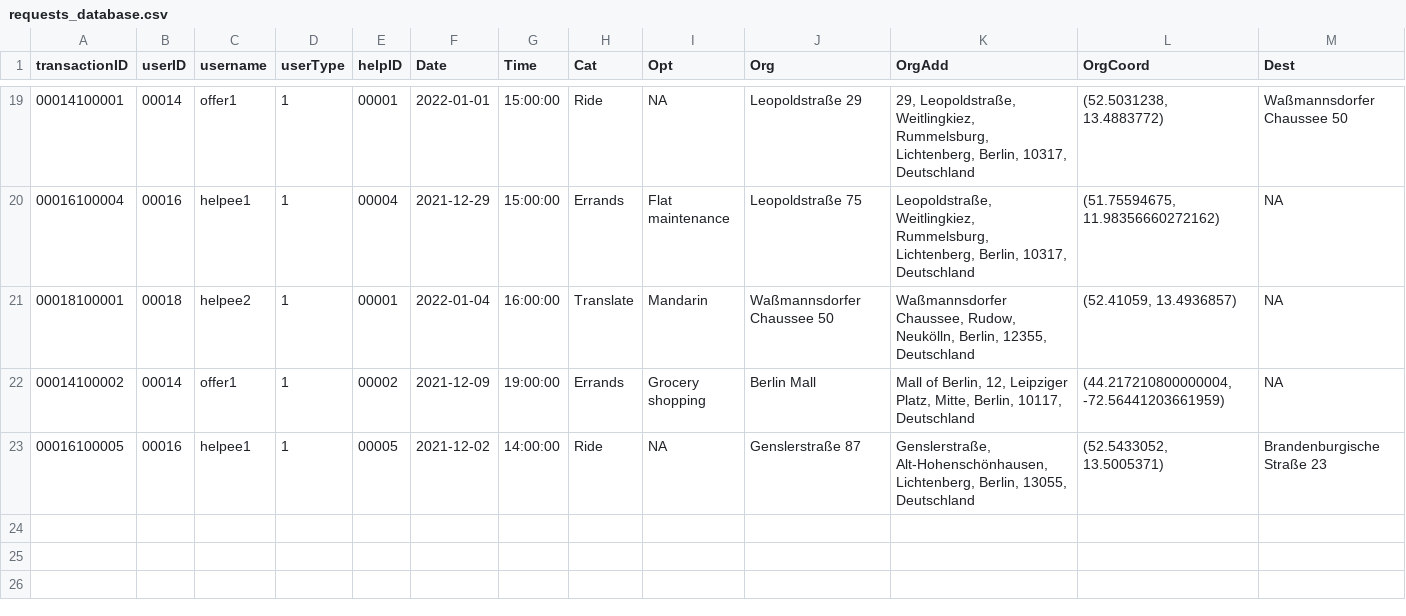
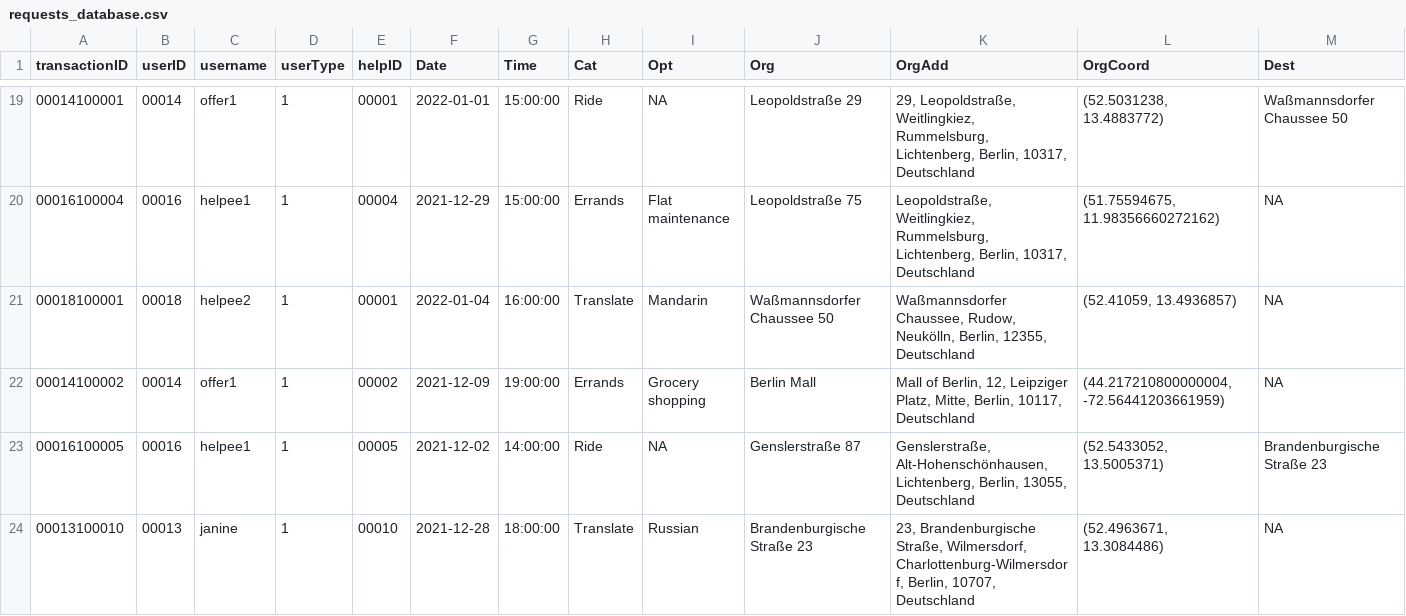
Before and after one commit to janinepdevera/GetHelp, a CSV file: data/requests_database.csv, drawn as a sheet; only a part is shown, gaps mark what is left out; rows hold the shown columns only; the diff names each change by its address in the sheet, - before the commit and + after, or states it on an @@ line.

Commit message:
Request and support databases (updated)

```diff
--- a/data/requests_database.csv
+++ b/data/requests_database.csv
+row 24: 00013100010 | 00013 | janine | 1 | 00010 | 2021-12-28 | 18:00:00 | Translate | Russian | Brandenburgische Straße 23 | 23, Brandenburgische Straße, Wilmersdorf, Charlottenburg-Wilmersdorf, Berlin, 10707, Deutschland | (52.4963671, 13.3084486) | NA
```
